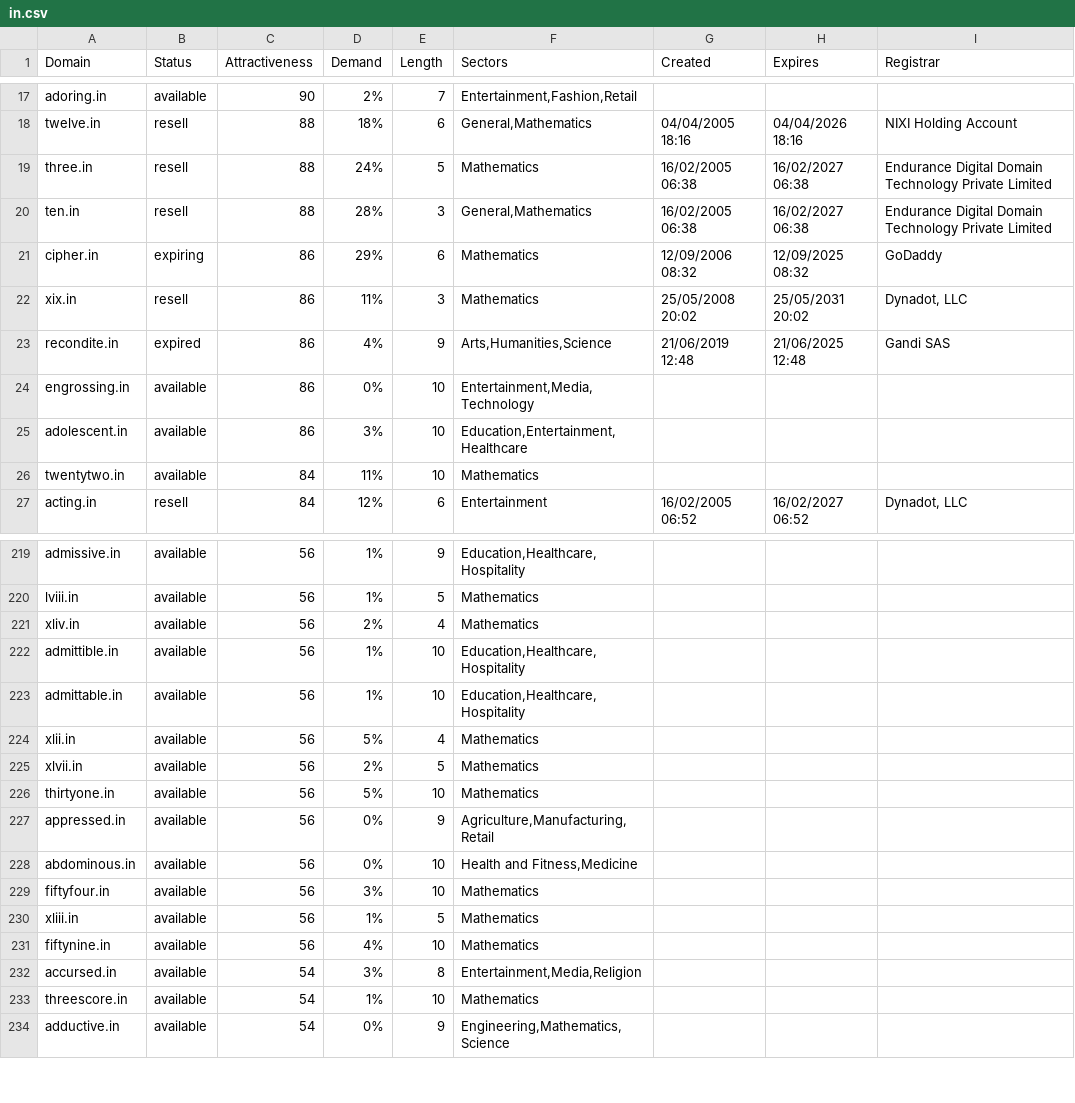
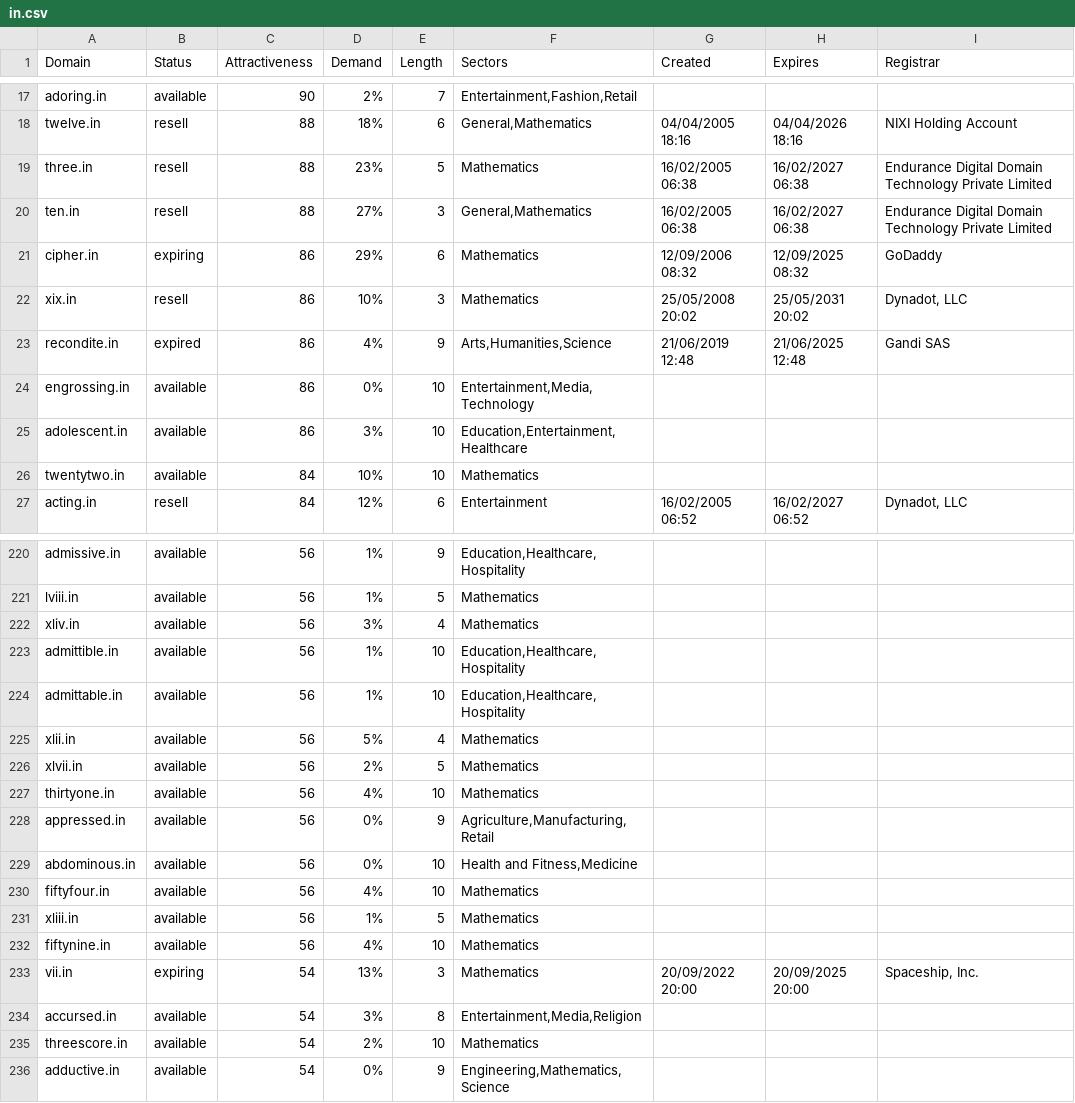
Before and after one commit to UniqueDomains/in-oneword-domains, a CSV file: in.csv, drawn as a sheet; only a part is shown, gaps mark what is left out; the diff covers the shown part only.

```diff
--- a/in.csv
+++ b/in.csv
@@ -18,6 +18,6 @@ adoring.in,available,90,2%,7,"Entertainment,Fashion,Retail",,,
 twelve.in,resell,88,18%,6,"General,Mathematics",04/04/2005 18:16,04/04/2026 18:16,NIXI Holding Account
-three.in,resell,88,24%,5,Mathematics,16/02/2005 06:38,16/02/2027 06:38,Endurance Digital Domain Technology Private Limited
-ten.in,resell,88,28%,3,"General,Mathematics",16/02/2005 06:38,16/02/2027 06:38,Endurance Digital Domain Technology Private Limited
+three.in,resell,88,23%,5,Mathematics,16/02/2005 06:38,16/02/2027 06:38,Endurance Digital Domain Technology Private Limited
+ten.in,resell,88,27%,3,"General,Mathematics",16/02/2005 06:38,16/02/2027 06:38,Endurance Digital Domain Technology Private Limited
 cipher.in,expiring,86,29%,6,Mathematics,12/09/2006 08:32,12/09/2025 08:32,GoDaddy
-xix.in,resell,86,11%,3,Mathematics,25/05/2008 20:02,25/05/2031 20:02,"Dynadot, LLC"
+xix.in,resell,86,10%,3,Mathematics,25/05/2008 20:02,25/05/2031 20:02,"Dynadot, LLC"
 recondite.in,expired,86,4%,9,"Arts,Humanities,Science",21/06/2019 12:48,21/06/2025 12:48,Gandi SAS
@@ -25,3 +25,3 @@ engrossing.in,available,86,0%,10,"Entertainment,Media,Technology",,,
 adolescent.in,available,86,3%,10,"Education,Entertainment,Healthcare",,,
-twentytwo.in,available,84,11%,10,Mathematics,,,
+twentytwo.in,available,84,10%,10,Mathematics,,,
 acting.in,resell,84,12%,6,Entertainment,16/02/2005 06:52,16/02/2027 06:52,"Dynadot, LLC"
@@ -220,3 +221,3 @@ admissive.in,available,56,1%,9,"Education,Healthcare,Hospitality",,,
 lviii.in,available,56,1%,5,Mathematics,,,
-xliv.in,available,56,2%,4,Mathematics,,,
+xliv.in,available,56,3%,4,Mathematics,,,
 admittible.in,available,56,1%,10,"Education,Healthcare,Hospitality",,,
@@ -225,10 +226,11 @@ xlii.in,available,56,5%,4,Mathematics,,,
 xlvii.in,available,56,2%,5,Mathematics,,,
-thirtyone.in,available,56,5%,10,Mathematics,,,
+thirtyone.in,available,56,4%,10,Mathematics,,,
 appressed.in,available,56,0%,9,"Agriculture,Manufacturing,Retail",,,
 abdominous.in,available,56,0%,10,"Health and Fitness,Medicine",,,
-fiftyfour.in,available,56,3%,10,Mathematics,,,
+fiftyfour.in,available,56,4%,10,Mathematics,,,
 xliii.in,available,56,1%,5,Mathematics,,,
 fiftynine.in,available,56,4%,10,Mathematics,,,
+vii.in,expiring,54,13%,3,Mathematics,20/09/2022 20:00,20/09/2025 20:00,"Spaceship, Inc."
 accursed.in,available,54,3%,8,"Entertainment,Media,Religion",,,
-threescore.in,available,54,1%,10,Mathematics,,,
+threescore.in,available,54,2%,10,Mathematics,,,
 adductive.in,available,54,0%,9,"Engineering,Mathematics,Science",,,
```
Also changed, not shown: 1 added row and 25 edited cells elsewhere in this file, 2 other files.
